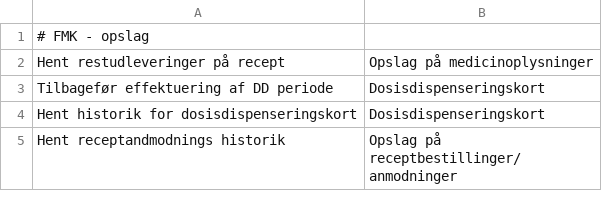
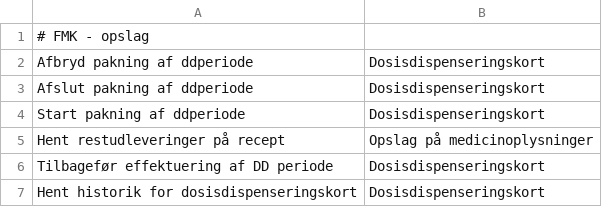
Before and after one commit to trifork/fmk-minlog-categories, a CSV file: src/MinLogActionMap.csv, drawn as a sheet; only a part is shown; the shorter side is filled out with more unchanged rows.

Commit message:
FMK-4929 Tilføjet 3 services som skal erstatte SetDoseDispensingStatus

```diff
--- a/src/MinLogActionMap.csv
+++ b/src/MinLogActionMap.csv
@@ -1,2 +1,5 @@
 # FMK - opslag
+Afbryd pakning af ddperiode;Dosisdispenseringskort
+Afslut pakning af ddperiode;Dosisdispenseringskort
+Start pakning af ddperiode;Dosisdispenseringskort
 Hent restudleveringer på recept;Opslag på medicinoplysninger
```
